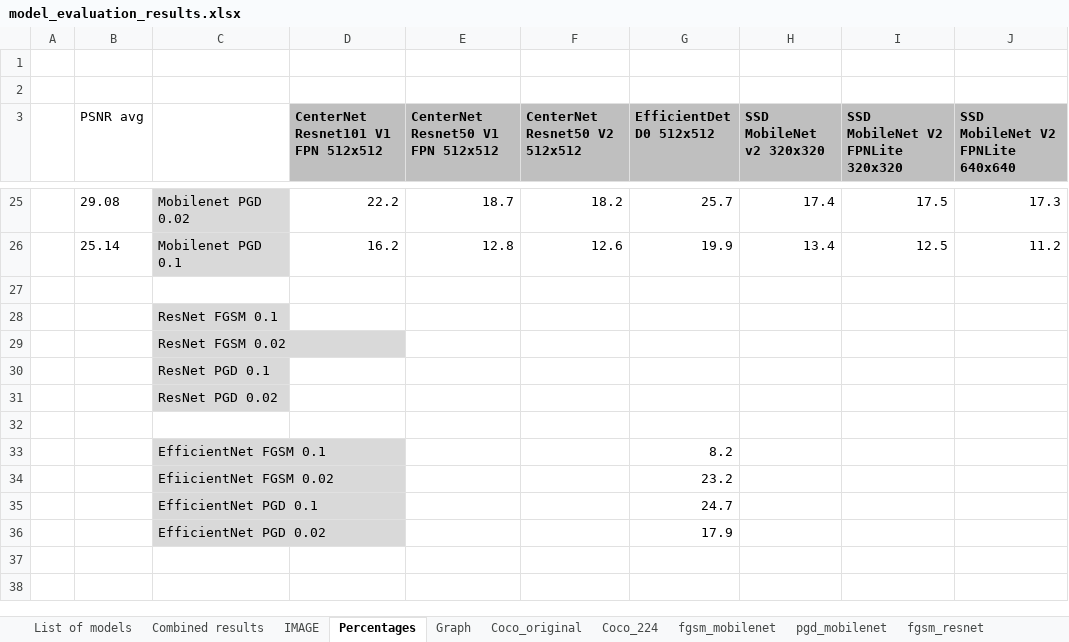
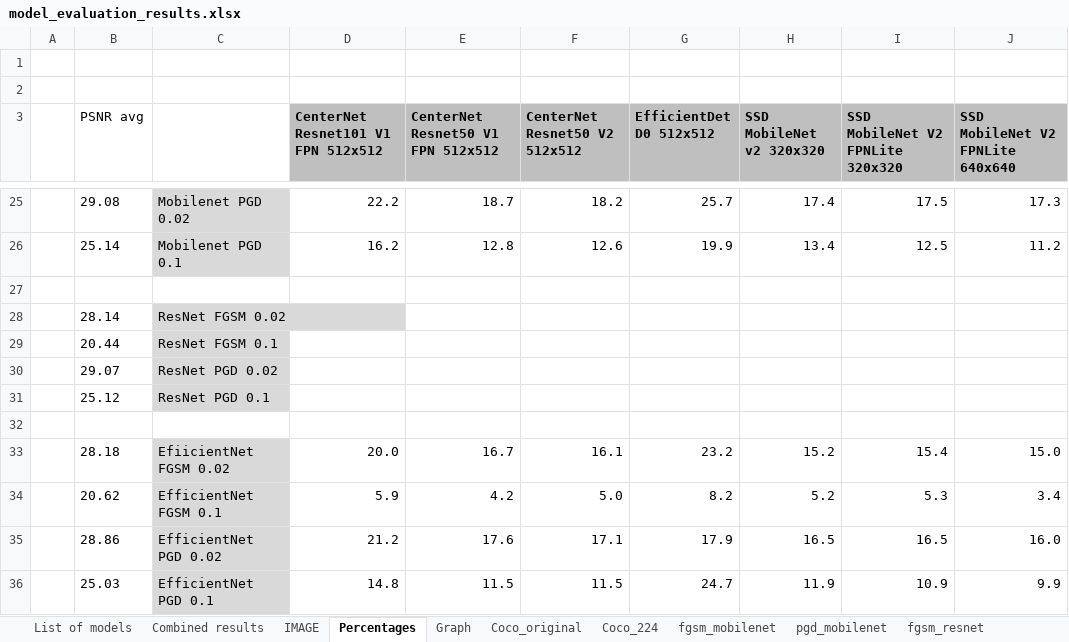
Before and after one commit to vikamayr/project_ae, an Excel workbook: model_evaluation_results.xlsx, sheet Percentages, drawn as a sheet; only a part is shown, gaps mark what is left out; values as stored, in another font and other column widths than the file's, no borders; removed rows and columns are numbered as before the commit, all else as after; the diff names each change by its address in the sheet, - before the commit and + after, or states it on an @@ line.

Commit message:
updated results

```diff
--- a/model_evaluation_results.xlsx (sheet Percentages)
+++ b/model_evaluation_results.xlsx (sheet Percentages)
-row 28:  |  | ResNet FGSM 0.1
-B28 (PSNR avg): (empty)
+B28 (PSNR avg): 28.14
-row 30:  |  | ResNet PGD 0.1
-row 31:  |  | ResNet PGD 0.02
+row 29:  | 20.44 | ResNet FGSM 0.1
+row 30:  | 29.07 | ResNet PGD 0.02
+row 31:  | 25.12 | ResNet PGD 0.1
-row 33:  |  | EfficientNet FGSM 0.1 |  |  |  | 8.2
-row 34:  |  | EfiicientNet FGSM 0.02 |  |  |  | 23.2
-row 35:  |  | EfficientNet PGD 0.1 |  |  |  | 24.7
-row 36:  |  | EfficientNet PGD 0.02 |  |  |  | 17.9
+row 33:  | 28.18 | EfiicientNet FGSM 0.02 | 20.0 | 16.7 | 16.1 | 23.2 | 15.2 | 15.4 | 15.0
+row 34:  | 20.62 | EfficientNet FGSM 0.1 | 5.9 | 4.2 | 5.0 | 8.2 | 5.2 | 5.3 | 3.4
+row 35:  | 28.86 | EfficientNet PGD 0.02 | 21.2 | 17.6 | 17.1 | 17.9 | 16.5 | 16.5 | 16.0
+row 36:  | 25.03 | EfficientNet PGD 0.1 | 14.8 | 11.5 | 11.5 | 24.7 | 11.9 | 10.9 | 9.9
```
Also changed, not shown: 2 other files.
